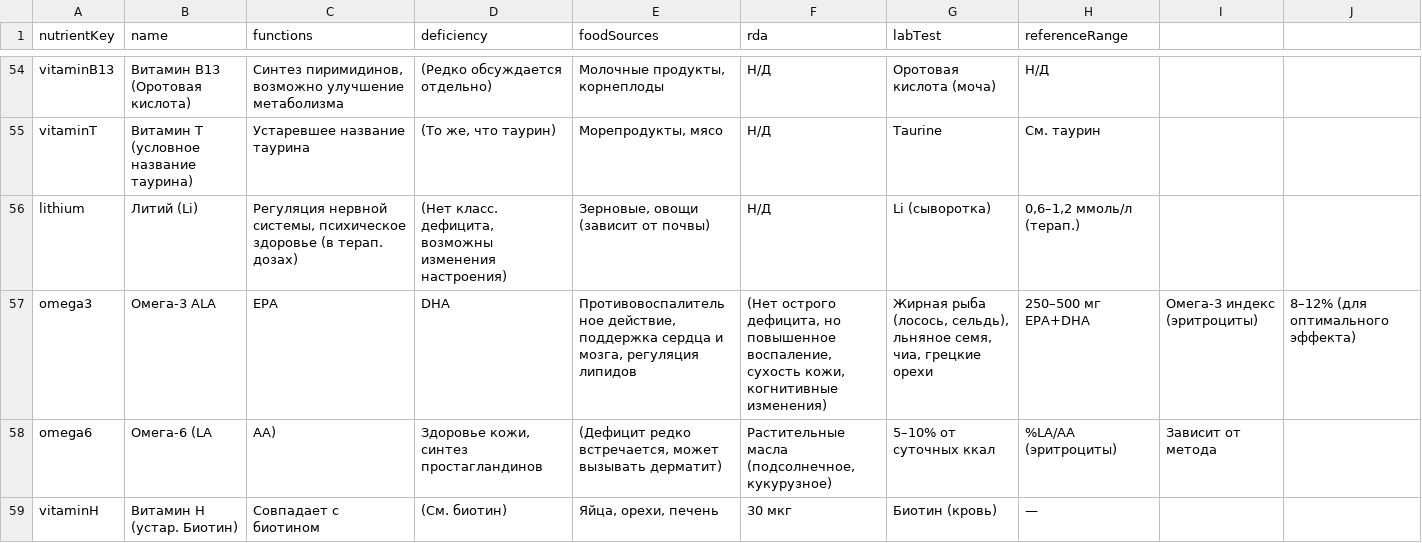
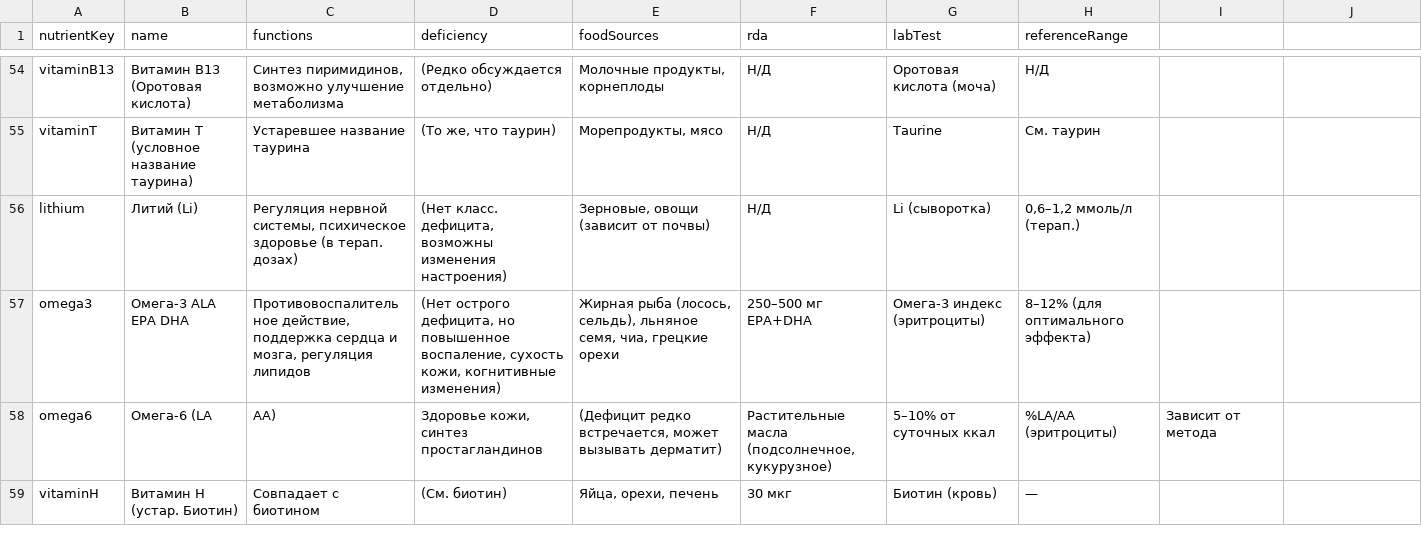
Before and after one commit to ruslan1285/my-csv-data, a CSV file: nutrients_data.csv, drawn as a sheet; only a part is shown, gaps mark what is left out.

Commit message:
nutrients_data.csv

```diff
--- a/nutrients_data.csv
+++ b/nutrients_data.csv
@@ -56,3 +56,3 @@ vitaminT,Витамин T (условное название таурина),"У
 lithium,Литий (Li),"Регуляция нервной системы, психическое здоровье (в терап. дозах)","(Нет класс. дефицита, возможны изменения настроения)","Зерновые, овощи (зависит от почвы)","Н/Д","Li (сыворотка)","0,6–1,2 ммоль/л (терап.)"
-omega3,Омега-3 ALA, EPA, DHA ,"Противовоспалительное действие, поддержка сердца и мозга, регуляция липидов","(Нет острого дефицита, но повышенное воспаление, сухость кожи, когнитивные изменения)","Жирная рыба (лосось, сельдь), льняное семя, чиа, грецкие орехи","250–500 мг EPA+DHA","Омега-3 индекс (эритроциты)","8–12% (для оптимального эффекта)"
+omega3,Омега-3 ALA EPA DHA ,"Противовоспалительное действие, поддержка сердца и мозга, регуляция липидов","(Нет острого дефицита, но повышенное воспаление, сухость кожи, когнитивные изменения)","Жирная рыба (лосось, сельдь), льняное семя, чиа, грецкие орехи","250–500 мг EPA+DHA","Омега-3 индекс (эритроциты)","8–12% (для оптимального эффекта)"
 omega6,Омега-6 (LA, AA),"Здоровье кожи, синтез простагландинов","(Дефицит редко встречается, может вызывать дерматит)","Растительные масла (подсолнечное, кукурузное)","5–10% от суточных ккал","%LA/AA (эритроциты)","Зависит от метода"
```
